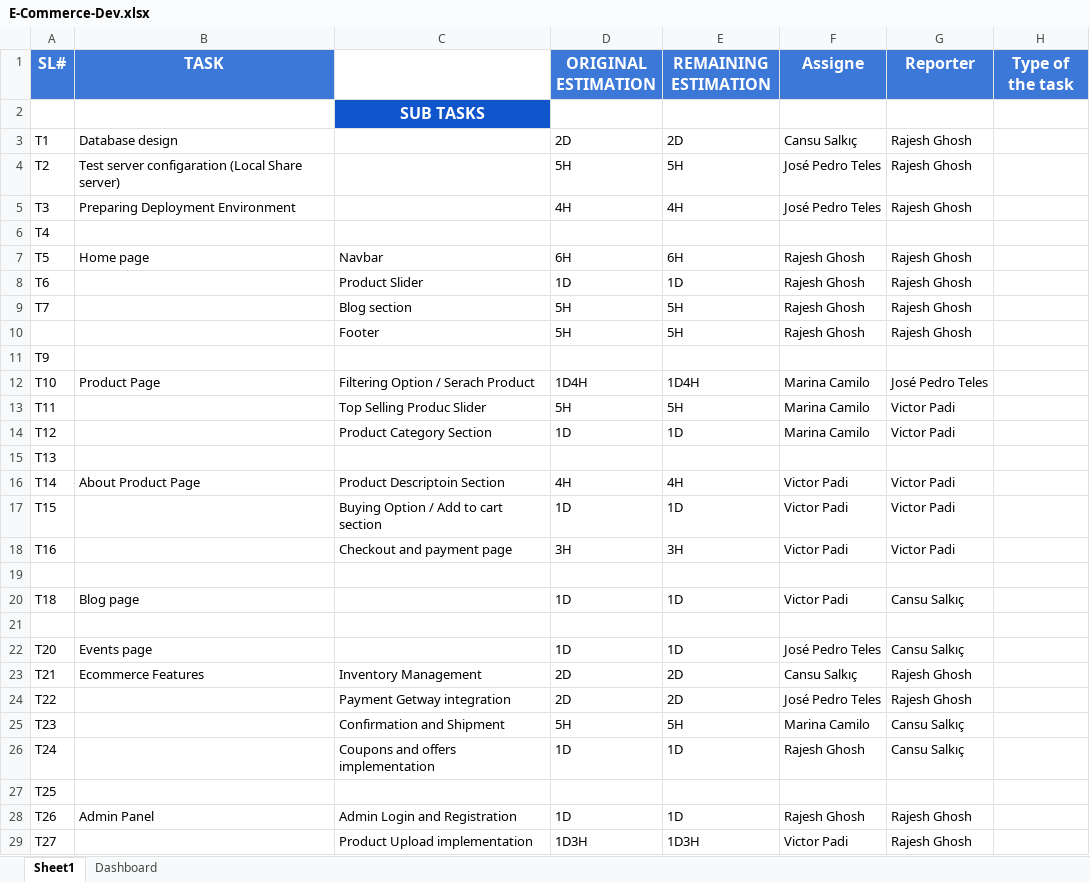
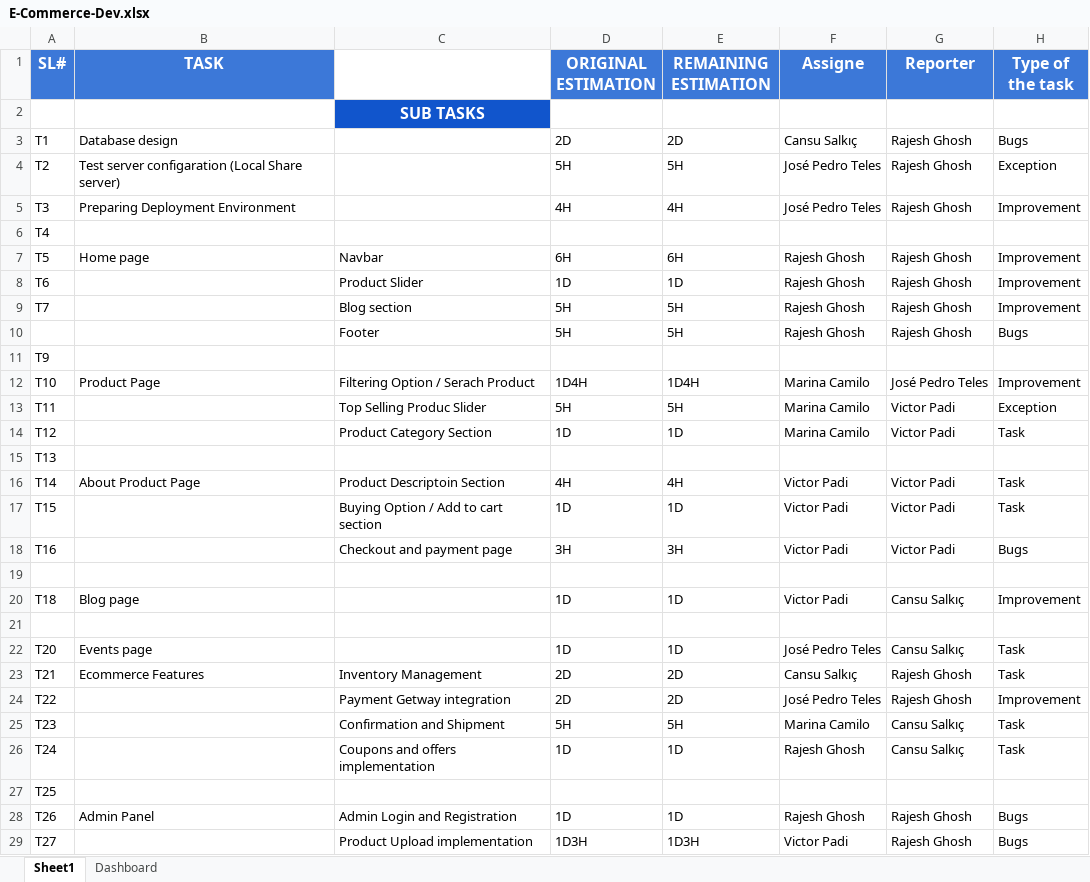
Before and after one commit to RajeshPerro/IT-ProjectManagement, an Excel workbook: E-Commerce-Dev.xlsx, sheet Sheet1, drawn as a sheet; only a part is shown; values as stored, in another font and other column widths than the file's, no borders; charts and pictures not drawn; the diff covers the shown part only; the diff names each change by its address in the sheet, - before the commit and + after, or states it on an @@ line.

Commit message:
type of tasks added

```diff
--- a/E-Commerce-Dev.xlsx (sheet Sheet1)
+++ b/E-Commerce-Dev.xlsx (sheet Sheet1)
-H3 (Type of the task): (empty)
+H3 (Type of the task): Bugs
-H4 (Type of the task): (empty)
+H4 (Type of the task): Exception
-H5 (Type of the task): (empty)
+H5 (Type of the task): Improvement
-H7:H9 (Type of the task): (empty)
+H7:H9 (Type of the task): Improvement
-H10 (Type of the task): (empty)
+H10 (Type of the task): Bugs
-H12 (Type of the task): (empty)
+H12 (Type of the task): Improvement
-H13 (Type of the task): (empty)
+H13 (Type of the task): Exception
-H14 (Type of the task): (empty)
+H14 (Type of the task): Task
-H16:H17 (Type of the task): (empty)
+H16:H17 (Type of the task): Task
-H18 (Type of the task): (empty)
+H18 (Type of the task): Bugs
-H20 (Type of the task): (empty)
+H20 (Type of the task): Improvement
-H22:H23 (Type of the task): (empty)
+H22:H23 (Type of the task): Task
-H24 (Type of the task): (empty)
+H24 (Type of the task): Improvement
-H25:H26 (Type of the task): (empty)
+H25:H26 (Type of the task): Task
-H28:H29 (Type of the task): (empty)
+H28:H29 (Type of the task): Bugs
```
Also changed, not shown: 17 edited cells elsewhere in this sheet.
